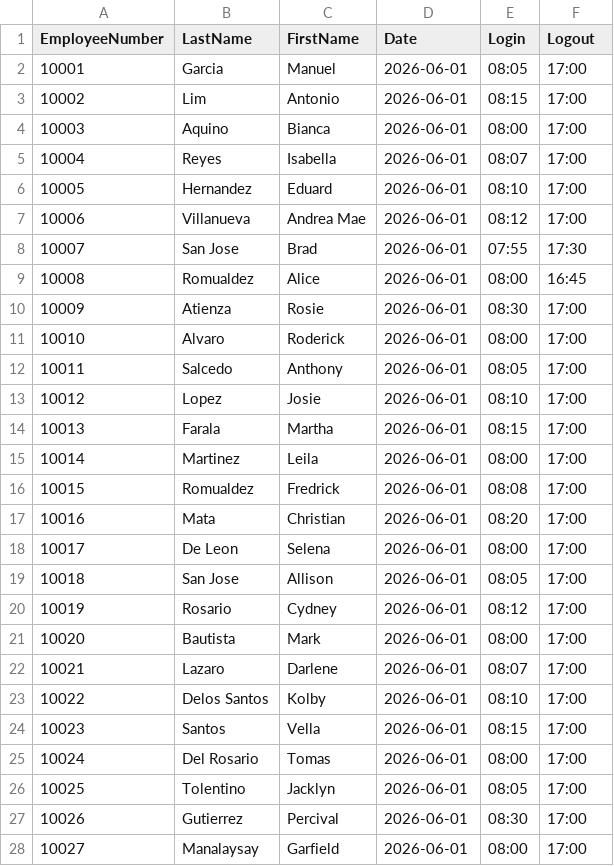
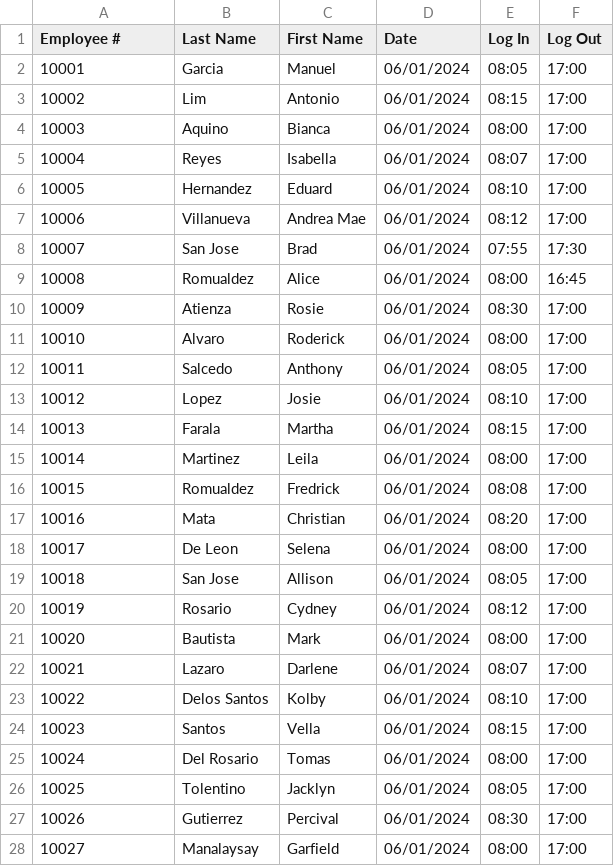
Before and after one commit to SLuna-mac/MotorPH-Payroll-System, a CSV file: attendance.csv, drawn as a sheet; only a part is shown; the diff covers the shown part only.

Commit message:
Update attendance.csv

```diff
--- a/attendance.csv
+++ b/attendance.csv
@@ -1,28 +1,28 @@
-EmployeeNumber,LastName,FirstName,Date,Login,Logout
-10001,Garcia,Manuel,2026-06-01,08:05,17:00
-10002,Lim,Antonio,2026-06-01,08:15,17:00
-10003,Aquino,Bianca,2026-06-01,08:00,17:00
-10004,Reyes,Isabella,2026-06-01,08:07,17:00
-10005,Hernandez,Eduard,2026-06-01,08:10,17:00
-10006,Villanueva,Andrea Mae,2026-06-01,08:12,17:00
-10007,San Jose,Brad,2026-06-01,07:55,17:30
-10008,Romualdez,Alice,2026-06-01,08:00,16:45
-10009,Atienza,Rosie,2026-06-01,08:30,17:00
-10010,Alvaro,Roderick,2026-06-01,08:00,17:00
-10011,Salcedo,Anthony,2026-06-01,08:05,17:00
-10012,Lopez,Josie,2026-06-01,08:10,17:00
-10013,Farala,Martha,2026-06-01,08:15,17:00
-10014,Martinez,Leila,2026-06-01,08:00,17:00
-10015,Romualdez,Fredrick,2026-06-01,08:08,17:00
-10016,Mata,Christian,2026-06-01,08:20,17:00
-10017,De Leon,Selena,2026-06-01,08:00,17:00
-10018,San Jose,Allison,2026-06-01,08:05,17:00
-10019,Rosario,Cydney,2026-06-01,08:12,17:00
-10020,Bautista,Mark,2026-06-01,08:00,17:00
-10021,Lazaro,Darlene,2026-06-01,08:07,17:00
-10022,Delos Santos,Kolby,2026-06-01,08:10,17:00
-10023,Santos,Vella,2026-06-01,08:15,17:00
-10024,Del Rosario,Tomas,2026-06-01,08:00,17:00
-10025,Tolentino,Jacklyn,2026-06-01,08:05,17:00
-10026,Gutierrez,Percival,2026-06-01,08:30,17:00
-10027,Manalaysay,Garfield,2026-06-01,08:00,17:00
+Employee #,Last Name,First Name,Date,Log In,Log Out
+10001,Garcia,Manuel,06/01/2024,08:05,17:00
+10002,Lim,Antonio,06/01/2024,08:15,17:00
+10003,Aquino,Bianca,06/01/2024,08:00,17:00
+10004,Reyes,Isabella,06/01/2024,08:07,17:00
+10005,Hernandez,Eduard,06/01/2024,08:10,17:00
+10006,Villanueva,Andrea Mae,06/01/2024,08:12,17:00
+10007,San Jose,Brad,06/01/2024,07:55,17:30
+10008,Romualdez,Alice,06/01/2024,08:00,16:45
+10009,Atienza,Rosie,06/01/2024,08:30,17:00
+10010,Alvaro,Roderick,06/01/2024,08:00,17:00
+10011,Salcedo,Anthony,06/01/2024,08:05,17:00
+10012,Lopez,Josie,06/01/2024,08:10,17:00
+10013,Farala,Martha,06/01/2024,08:15,17:00
+10014,Martinez,Leila,06/01/2024,08:00,17:00
+10015,Romualdez,Fredrick,06/01/2024,08:08,17:00
+10016,Mata,Christian,06/01/2024,08:20,17:00
+10017,De Leon,Selena,06/01/2024,08:00,17:00
+10018,San Jose,Allison,06/01/2024,08:05,17:00
+10019,Rosario,Cydney,06/01/2024,08:12,17:00
+10020,Bautista,Mark,06/01/2024,08:00,17:00
+10021,Lazaro,Darlene,06/01/2024,08:07,17:00
+10022,Delos Santos,Kolby,06/01/2024,08:10,17:00
+10023,Santos,Vella,06/01/2024,08:15,17:00
+10024,Del Rosario,Tomas,06/01/2024,08:00,17:00
+10025,Tolentino,Jacklyn,06/01/2024,08:05,17:00
+10026,Gutierrez,Percival,06/01/2024,08:30,17:00
+10027,Manalaysay,Garfield,06/01/2024,08:00,17:00
```
Also changed, not shown: 7 edited cells elsewhere in this file.
